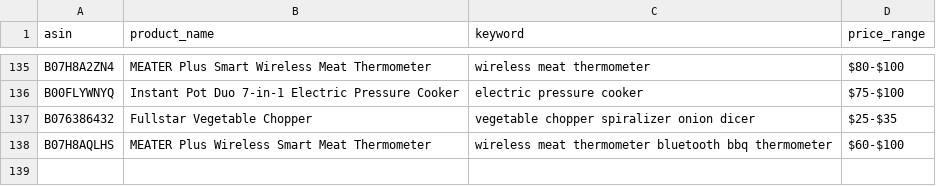
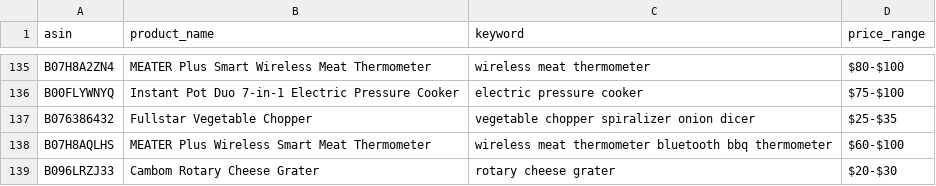
Before and after one commit to Fukunga/Pinterest-kitchen-feed, a CSV file: data/products.csv, drawn as a sheet; only a part is shown, gaps mark what is left out.

```diff
--- a/data/products.csv
+++ b/data/products.csv
@@ -138 +138,2 @@ B076386432,Fullstar Vegetable Chopper,vegetable chopper spiralizer onion dicer,$
 B07H8AQLHS,MEATER Plus Wireless Smart Meat Thermometer,wireless meat thermometer bluetooth bbq thermometer,$60-$100
+B096LRZJ33,Cambom Rotary Cheese Grater,rotary cheese grater,$20-$30
```
Also changed, not shown: data/posting_history.csv, 3 other files.
